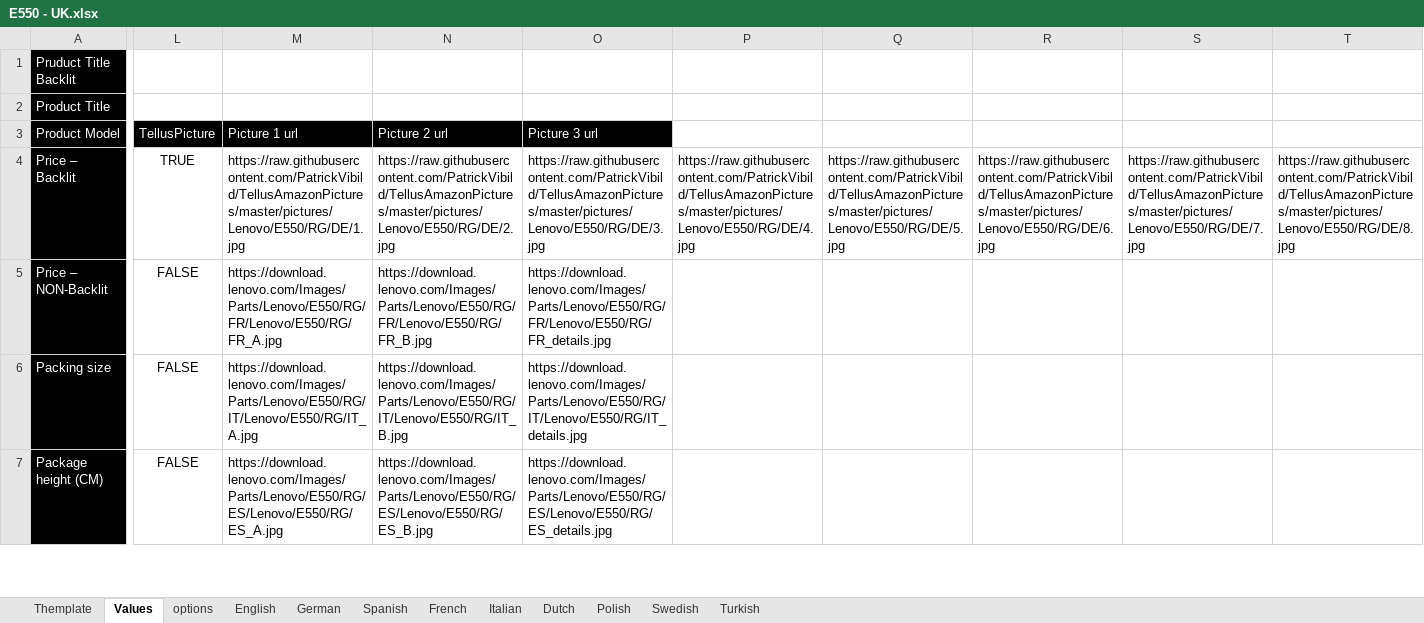
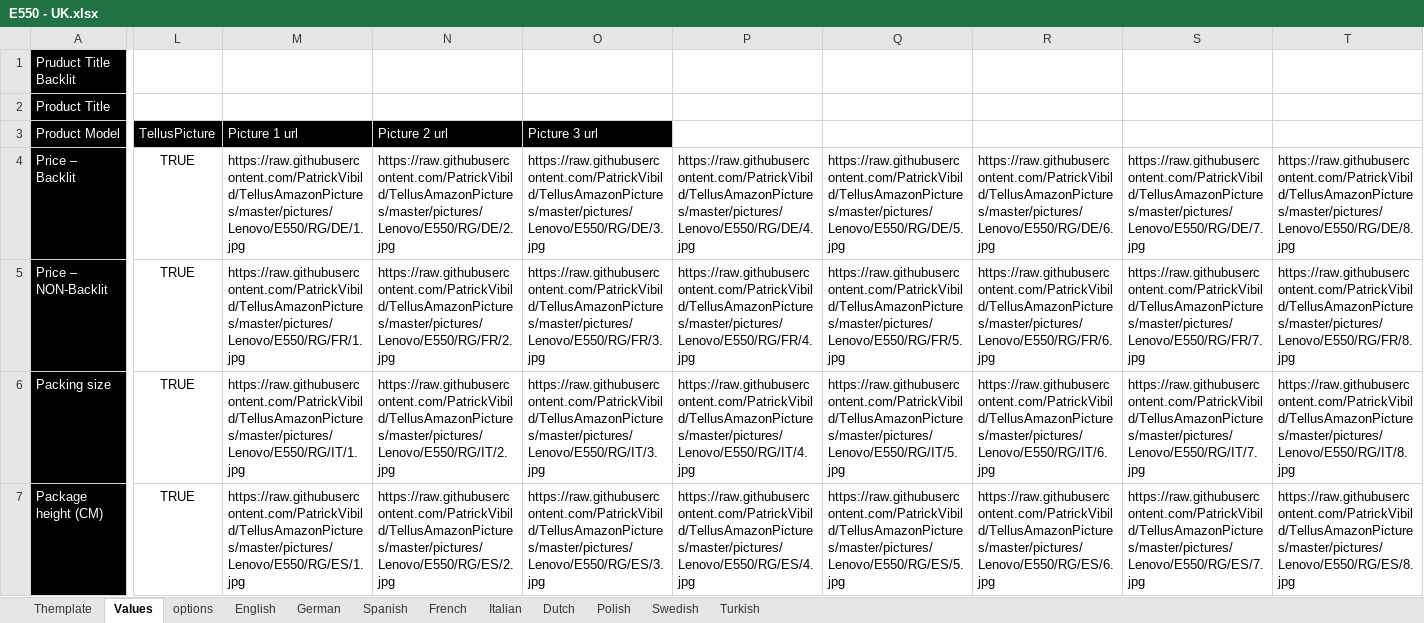
Before and after one commit to PatrickVibild/TellusAmazonPictures, an Excel workbook: after-big-bang-files/Lenovo/E550/E550 - UK.xlsx, sheet Values, drawn as a sheet; only a part is shown, gaps mark what is left out; values as stored, in another font and other column widths than the file's, no borders; the diff covers the shown part only; the diff names each change by its address in the sheet, - before the commit and + after, or states it on an @@ line.

```diff
--- a/after-big-bang-files/Lenovo/E550/E550 - UK.xlsx (sheet Values)
+++ b/after-big-bang-files/Lenovo/E550/E550 - UK.xlsx (sheet Values)
-L5:L7 (TellusPicture): FALSE
+L5:L7 (TellusPicture): TRUE
-M5 (Picture 1 url): https://download.lenovo.com/Images/Parts/Lenovo/E550/RG/FR/Lenovo/E550/RG/FR_A.jpg
+M5 (Picture 1 url): https://raw.githubusercontent.com/PatrickVibild/TellusAmazonPictures/master/pictures/Lenovo/E550/RG/FR/1.jpg
-N5 (Picture 2 url): https://download.lenovo.com/Images/Parts/Lenovo/E550/RG/FR/Lenovo/E550/RG/FR_B.jpg
+N5 (Picture 2 url): https://raw.githubusercontent.com/PatrickVibild/TellusAmazonPictures/master/pictures/Lenovo/E550/RG/FR/2.jpg
-O5 (Picture 3 url): https://download.lenovo.com/Images/Parts/Lenovo/E550/RG/FR/Lenovo/E550/RG/FR_details.jpg
+O5 (Picture 3 url): https://raw.githubusercontent.com/PatrickVibild/TellusAmazonPictures/master/pictures/Lenovo/E550/RG/FR/3.jpg
-P5: (empty)
+P5: https://raw.githubusercontent.com/PatrickVibild/TellusAmazonPictures/master/pictures/Lenovo/E550/RG/FR/4.jpg
-Q5: (empty)
+Q5: https://raw.githubusercontent.com/PatrickVibild/TellusAmazonPictures/master/pictures/Lenovo/E550/RG/FR/5.jpg
-R5: (empty)
+R5: https://raw.githubusercontent.com/PatrickVibild/TellusAmazonPictures/master/pictures/Lenovo/E550/RG/FR/6.jpg
-S5: (empty)
+S5: https://raw.githubusercontent.com/PatrickVibild/TellusAmazonPictures/master/pictures/Lenovo/E550/RG/FR/7.jpg
-T5: (empty)
+T5: https://raw.githubusercontent.com/PatrickVibild/TellusAmazonPictures/master/pictures/Lenovo/E550/RG/FR/8.jpg
-M6 (Picture 1 url): https://download.lenovo.com/Images/Parts/Lenovo/E550/RG/IT/Lenovo/E550/RG/IT_A.jpg
+M6 (Picture 1 url): https://raw.githubusercontent.com/PatrickVibild/TellusAmazonPictures/master/pictures/Lenovo/E550/RG/IT/1.jpg
-N6 (Picture 2 url): https://download.lenovo.com/Images/Parts/Lenovo/E550/RG/IT/Lenovo/E550/RG/IT_B.jpg
+N6 (Picture 2 url): https://raw.githubusercontent.com/PatrickVibild/TellusAmazonPictures/master/pictures/Lenovo/E550/RG/IT/2.jpg
-O6 (Picture 3 url): https://download.lenovo.com/Images/Parts/Lenovo/E550/RG/IT/Lenovo/E550/RG/IT_details.jpg
+O6 (Picture 3 url): https://raw.githubusercontent.com/PatrickVibild/TellusAmazonPictures/master/pictures/Lenovo/E550/RG/IT/3.jpg
-P6: (empty)
+P6: https://raw.githubusercontent.com/PatrickVibild/TellusAmazonPictures/master/pictures/Lenovo/E550/RG/IT/4.jpg
-Q6: (empty)
+Q6: https://raw.githubusercontent.com/PatrickVibild/TellusAmazonPictures/master/pictures/Lenovo/E550/RG/IT/5.jpg
-R6: (empty)
+R6: https://raw.githubusercontent.com/PatrickVibild/TellusAmazonPictures/master/pictures/Lenovo/E550/RG/IT/6.jpg
-S6: (empty)
+S6: https://raw.githubusercontent.com/PatrickVibild/TellusAmazonPictures/master/pictures/Lenovo/E550/RG/IT/7.jpg
-T6: (empty)
+T6: https://raw.githubusercontent.com/PatrickVibild/TellusAmazonPictures/master/pictures/Lenovo/E550/RG/IT/8.jpg
-M7 (Picture 1 url): https://download.lenovo.com/Images/Parts/Lenovo/E550/RG/ES/Lenovo/E550/RG/ES_A.jpg
+M7 (Picture 1 url): https://raw.githubusercontent.com/PatrickVibild/TellusAmazonPictures/master/pictures/Lenovo/E550/RG/ES/1.jpg
-N7 (Picture 2 url): https://download.lenovo.com/Images/Parts/Lenovo/E550/RG/ES/Lenovo/E550/RG/ES_B.jpg
+N7 (Picture 2 url): https://raw.githubusercontent.com/PatrickVibild/TellusAmazonPictures/master/pictures/Lenovo/E550/RG/ES/2.jpg
-O7 (Picture 3 url): https://download.lenovo.com/Images/Parts/Lenovo/E550/RG/ES/Lenovo/E550/RG/ES_details.jpg
+O7 (Picture 3 url): https://raw.githubusercontent.com/PatrickVibild/TellusAmazonPictures/master/pictures/Lenovo/E550/RG/ES/3.jpg
-P7: (empty)
+P7: https://raw.githubusercontent.com/PatrickVibild/TellusAmazonPictures/master/pictures/Lenovo/E550/RG/ES/4.jpg
-Q7: (empty)
+Q7: https://raw.githubusercontent.com/PatrickVibild/TellusAmazonPictures/master/pictures/Lenovo/E550/RG/ES/5.jpg
-R7: (empty)
+R7: https://raw.githubusercontent.com/PatrickVibild/TellusAmazonPictures/master/pictures/Lenovo/E550/RG/ES/6.jpg
-S7: (empty)
+S7: https://raw.githubusercontent.com/PatrickVibild/TellusAmazonPictures/master/pictures/Lenovo/E550/RG/ES/7.jpg
-T7: (empty)
+T7: https://raw.githubusercontent.com/PatrickVibild/TellusAmazonPictures/master/pictures/Lenovo/E550/RG/ES/8.jpg
```
Also changed, not shown: 25 edited cells elsewhere in this sheet, sheet Themplate, after-big-bang-files/Lenovo/E550/E550 - DE.xlsx, after-big-bang-files/Lenovo/E550/E550 - ES.xlsx, 38 other files.
